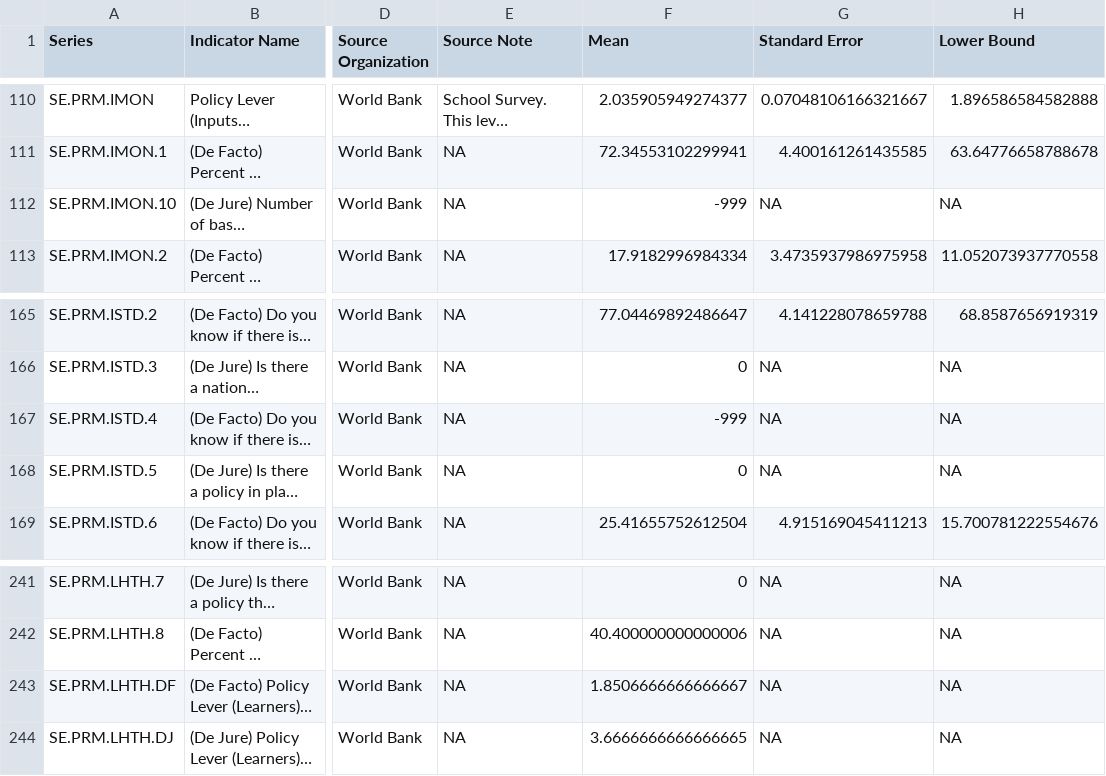
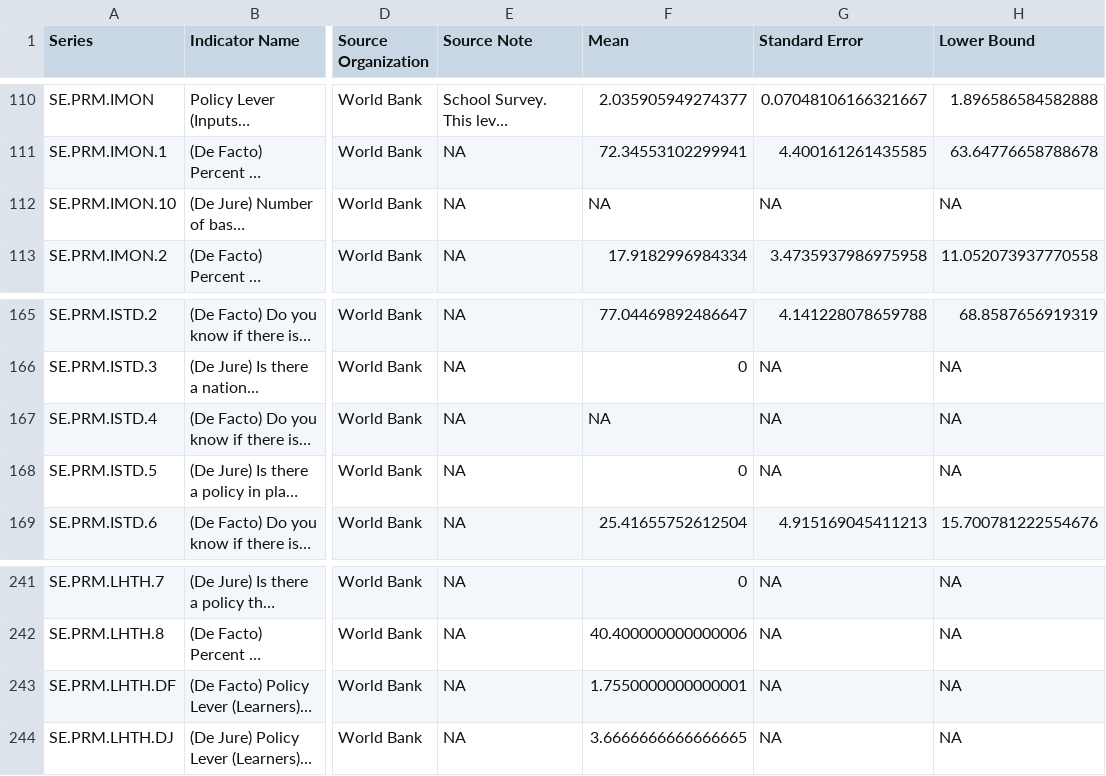
Before and after one commit to GEPD-Production/GEPD_Production-Pakistan_Balochistan, a CSV file: 04_GEPD_Indicators/PAK_GEPD_Indicators_Stata.csv, drawn as a sheet; only a part is shown, gaps mark what is left out; long unchanged cells end in …; the diff covers the shown part only; the diff names each change by its address in the sheet, - before the commit and + after, or states it on an @@ line.

```diff
--- a/04_GEPD_Indicators/PAK_GEPD_Indicators_Stata.csv
+++ b/04_GEPD_Indicators/PAK_GEPD_Indicators_Stata.csv
-F112 (Mean): -999
+F112 (Mean): NA
-F167 (Mean): -999
+F167 (Mean): NA
-F243 (Mean): 1.8506666666666667
+F243 (Mean): 1.7550000000000001
```
Also changed, not shown: 10 edited cells elsewhere in this file.
